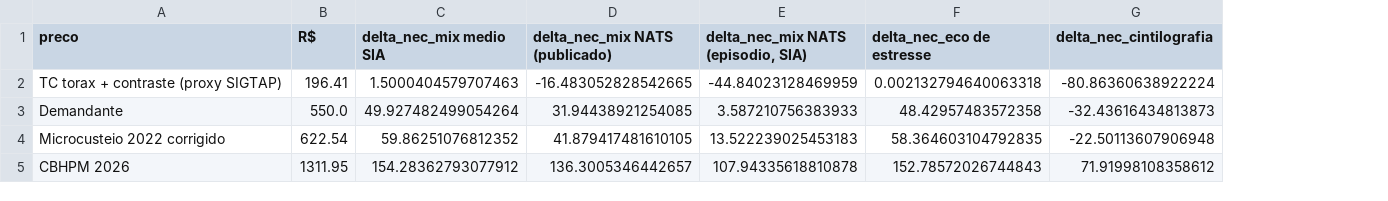
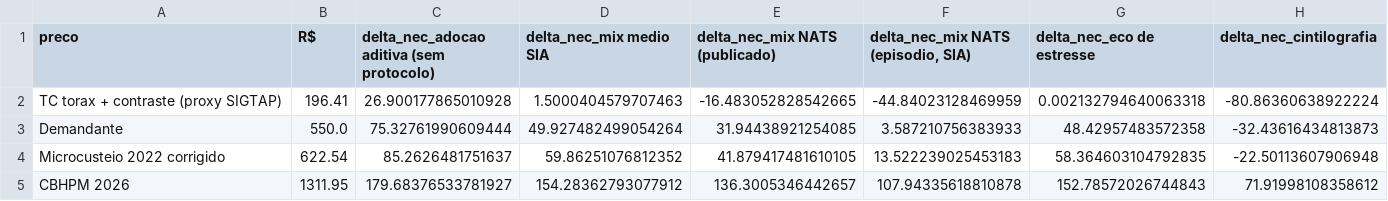
Before and after one commit to thyagosabo/angiotc-sus-cp73, a CSV file: output/out-limiar-por-preco-e-substituto.csv, drawn as a sheet; the diff names each change by its address in the sheet, - before the commit and + after, or states it on an @@ line.

```diff
--- a/output/out-limiar-por-preco-e-substituto.csv
+++ b/output/out-limiar-por-preco-e-substituto.csv
+column C, rows 1-5: delta_nec_adocao aditiva (sem protocolo) | 26.900177865010928 | 75.32761990609444 | 85.2626481751637 | 179.68376533781927
```
Also changed, not shown: 7 other files.
